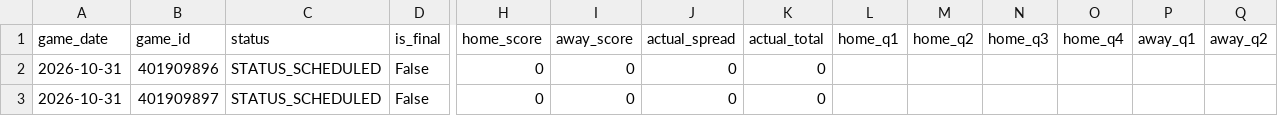
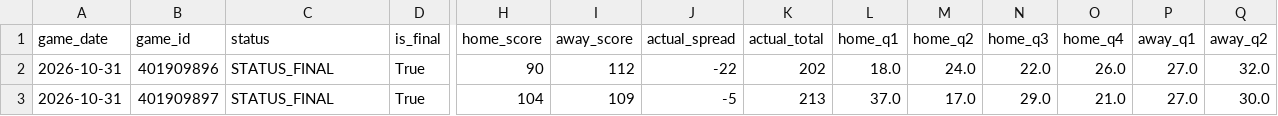
Before and after one commit to bigtyme2k3/Nba-model, a CSV file: data/raw/scores_2026-10-31.csv, drawn as a sheet; only a part is shown, gaps mark what is left out; the diff covers the shown part only; the diff names each change by its address in the sheet, - before the commit and + after, or states it on an @@ line.

```diff
--- a/data/raw/scores_2026-10-31.csv
+++ b/data/raw/scores_2026-10-31.csv
-C2:C3 (status): STATUS_SCHEDULED
+C2:C3 (status): STATUS_FINAL
-D2:D3 (is_final): False
+D2:D3 (is_final): True
-H2 (home_score): 0
+H2 (home_score): 90
-I2 (away_score): 0
+I2 (away_score): 112
-J2 (actual_spread): 0
+J2 (actual_spread): -22
-K2 (actual_total): 0
+K2 (actual_total): 202
-L2 (home_q1): (empty)
+L2 (home_q1): 18.0
-M2 (home_q2): (empty)
+M2 (home_q2): 24.0
-N2 (home_q3): (empty)
+N2 (home_q3): 22.0
-O2 (home_q4): (empty)
+O2 (home_q4): 26.0
-P2:P3 (away_q1): (empty)
+P2:P3 (away_q1): 27.0
-Q2 (away_q2): (empty)
+Q2 (away_q2): 32.0
-H3 (home_score): 0
+H3 (home_score): 104
-I3 (away_score): 0
+I3 (away_score): 109
-J3 (actual_spread): 0
+J3 (actual_spread): -5
-K3 (actual_total): 0
+K3 (actual_total): 213
-L3 (home_q1): (empty)
+L3 (home_q1): 37.0
-M3 (home_q2): (empty)
+M3 (home_q2): 17.0
-N3 (home_q3): (empty)
+N3 (home_q3): 29.0
-O3 (home_q4): (empty)
+O3 (home_q4): 21.0
-Q3 (away_q2): (empty)
+Q3 (away_q2): 30.0
```
Also changed, not shown: 102 edited cells elsewhere in this file, data/raw/scores_today.csv, data/tracking/nba_forward_certified.csv, 8 other files.
